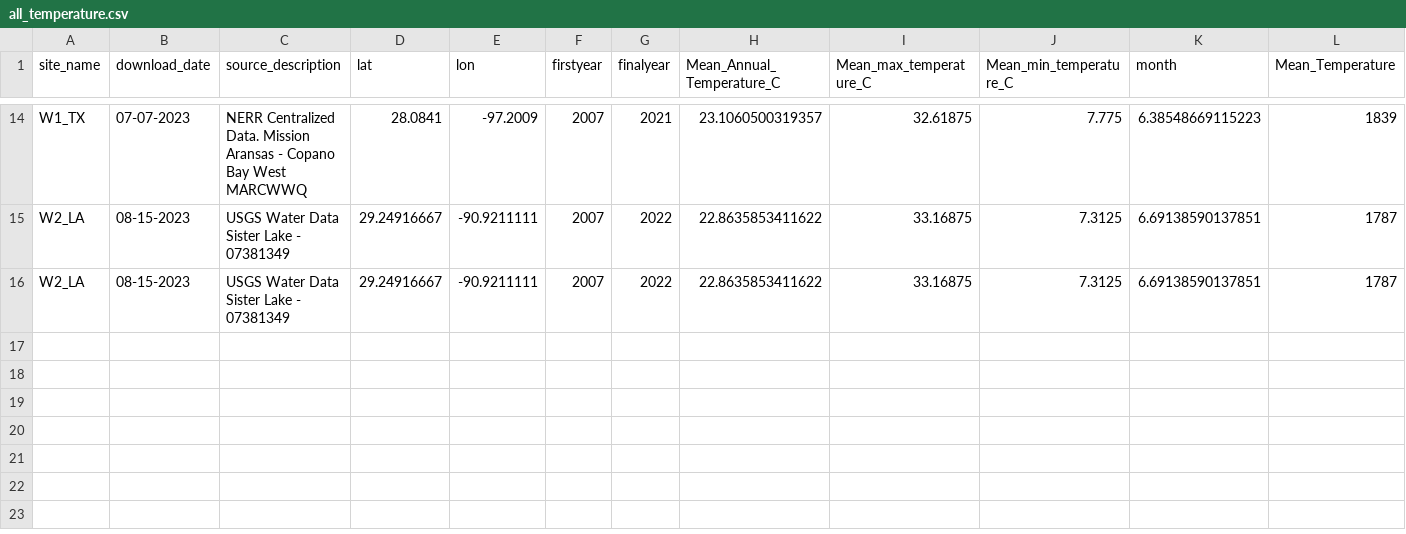
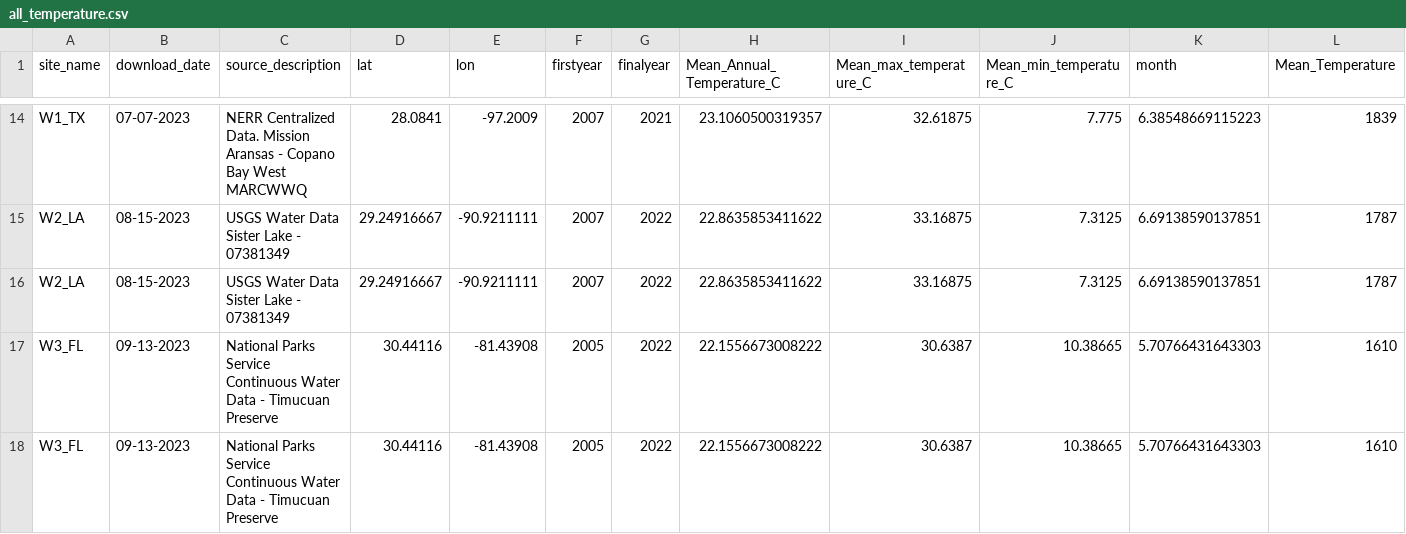
Before and after one commit to DrK-Lo/MVP-H2F-HatcheryField, a CSV file: data/environment/all_temperature.csv, drawn as a sheet; only a part is shown, gaps mark what is left out; rows hold the shown columns only; the diff names each change by its address in the sheet, - before the commit and + after, or states it on an @@ line.

```diff
--- a/data/environment/all_temperature.csv
+++ b/data/environment/all_temperature.csv
+row 17: W3_FL | 09-13-2023 | National Parks Service Continuous Water Data - Timucuan Preserve | 30.44116 | -81.43908 | 2005 | 2022 | 22.1556673008222 | 30.6387 | 10.38665 | 5.70766431643303 | 1610
+row 18: W3_FL | 09-13-2023 | National Parks Service Continuous Water Data - Timucuan Preserve | 30.44116 | -81.43908 | 2005 | 2022 | 22.1556673008222 | 30.6387 | 10.38665 | 5.70766431643303 | 1610
```
Also changed, not shown: data/environment/all_salinity.csv, 26 other files.
